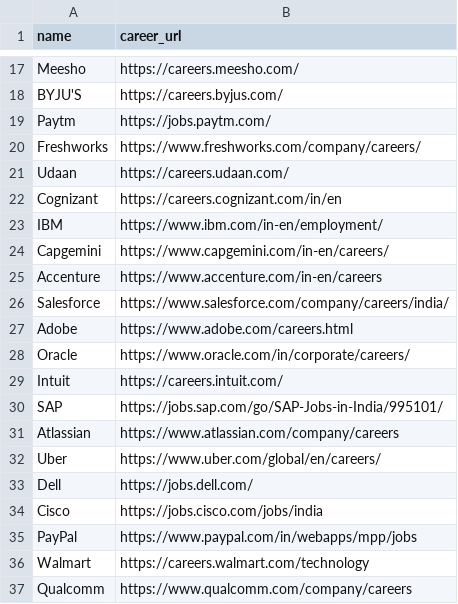
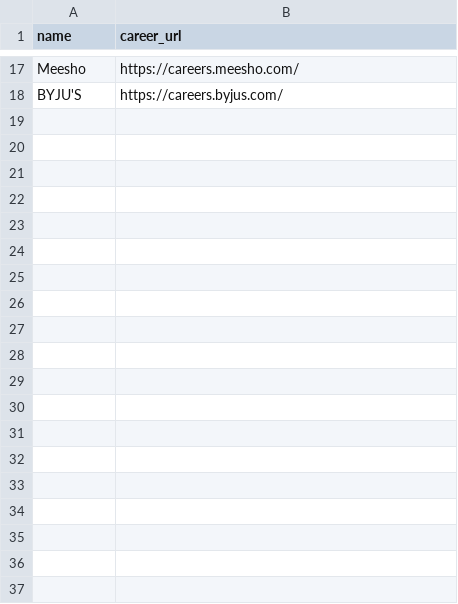
Before and after one commit to SayanMukherjee1998/JobscrapperPython, a CSV file: top_50_companies.csv, drawn as a sheet; only a part is shown, gaps mark what is left out; the diff covers the shown part only; the diff names each change by its address in the sheet, - before the commit and + after, or states it on an @@ line.

```diff
--- a/top_50_companies.csv
+++ b/top_50_companies.csv
-row 19: Paytm | https://jobs.paytm.com/
-row 20: Freshworks | https://www.freshworks.com/company/careers/
-row 21: Udaan | https://careers.udaan.com/
-row 22: Cognizant | https://careers.cognizant.com/in/en
-row 23: IBM | https://www.ibm.com/in-en/employment/
-row 24: Capgemini | https://www.capgemini.com/in-en/careers/
-row 25: Accenture | https://www.accenture.com/in-en/careers
-row 26: Salesforce | https://www.salesforce.com/company/careers/india/
-row 27: Adobe | https://www.adobe.com/careers.html
-row 28: Oracle | https://www.oracle.com/in/corporate/careers/
-row 29: Intuit | https://careers.intuit.com/
-row 30: SAP | https://jobs.sap.com/go/SAP-Jobs-in-India/995101/
-row 31: Atlassian | https://www.atlassian.com/company/careers
-row 32: Uber | https://www.uber.com/global/en/careers/
-row 33: Dell | https://jobs.dell.com/
-row 34: Cisco | https://jobs.cisco.com/jobs/india
-row 35: PayPal | https://www.paypal.com/in/webapps/mpp/jobs
-row 36: Walmart | https://careers.walmart.com/technology
-row 37: Qualcomm | https://www.qualcomm.com/company/careers
```
Also changed, not shown: 10 removed rows elsewhere in this file, 5 other files.
